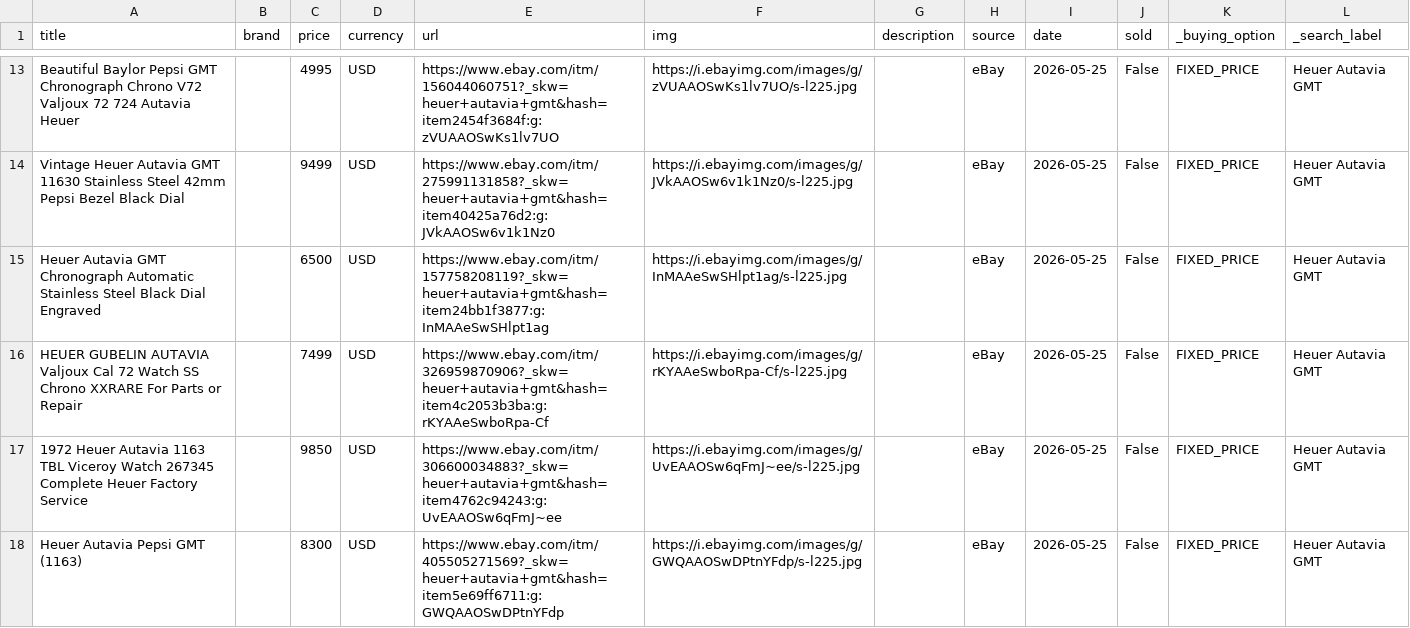
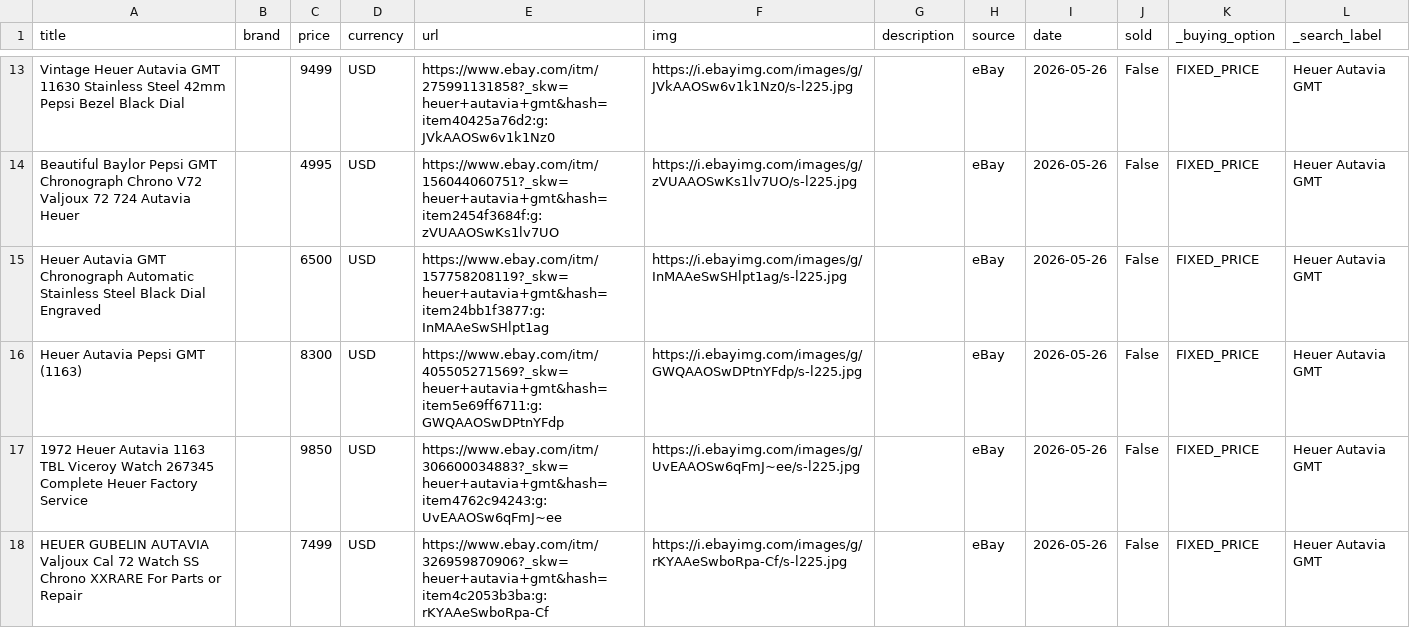
Before and after one commit to markatmutter-cloud/Dial, a CSV file: data/ebay.csv, drawn as a sheet; only a part is shown, gaps mark what is left out; removed rows and columns are numbered as before the commit, all else as after; the diff covers the shown part only; the diff names each change by its address in the sheet, - before the commit and + after, or states it on an @@ line.

```diff
--- a/data/ebay.csv
+++ b/data/ebay.csv
-row 13: Beautiful Baylor Pepsi GMT Chronograph Chrono V72 Valjoux 72 724 Autavia Heuer |  | 4995 | USD | https://www.ebay.com/itm/156044060751?_skw=heuer+autavia+gmt&hash=item2454f3684f:g:zVUAAOSwKs1lv7UO | https://i.ebayimg.com/images/g/zVUAAOSwKs1lv7UO/s-l225.jpg |  | eBay | 2026-05-25 | False | FIXED_PRICE | Heuer Autavia GMT
-I13 (date): 2026-05-25
+I13 (date): 2026-05-26
+row 14: Beautiful Baylor Pepsi GMT Chronograph Chrono V72 Valjoux 72 724 Autavia Heuer |  | 4995 | USD | https://www.ebay.com/itm/156044060751?_skw=heuer+autavia+gmt&hash=item2454f3684f:g:zVUAAOSwKs1lv7UO | https://i.ebayimg.com/images/g/zVUAAOSwKs1lv7UO/s-l225.jpg |  | eBay | 2026-05-26 | False | FIXED_PRICE | Heuer Autavia GMT
-I15:I18 (date): 2026-05-25
+I15:I18 (date): 2026-05-26
-A16 (title): HEUER GUBELIN AUTAVIA Valjoux Cal 72 Watch SS Chrono XXRARE For Parts or Repair
+A16 (title): Heuer Autavia Pepsi GMT (1163)
-C16 (price): 7499
+C16 (price): 8300
-E16 (url): https://www.ebay.com/itm/326959870906?_skw=heuer+autavia+gmt&hash=item4c2053b3ba:g:rKYAAeSwboRpa-Cf
+E16 (url): https://www.ebay.com/itm/405505271569?_skw=heuer+autavia+gmt&hash=item5e69ff6711:g:GWQAAOSwDPtnYFdp
-F16 (img): https://i.ebayimg.com/images/g/rKYAAeSwboRpa-Cf/s-l225.jpg
+F16 (img): https://i.ebayimg.com/images/g/GWQAAOSwDPtnYFdp/s-l225.jpg
-A18 (title): Heuer Autavia Pepsi GMT (1163)
+A18 (title): HEUER GUBELIN AUTAVIA Valjoux Cal 72 Watch SS Chrono XXRARE For Parts or Repair
-C18 (price): 8300
+C18 (price): 7499
-E18 (url): https://www.ebay.com/itm/405505271569?_skw=heuer+autavia+gmt&hash=item5e69ff6711:g:GWQAAOSwDPtnYFdp
+E18 (url): https://www.ebay.com/itm/326959870906?_skw=heuer+autavia+gmt&hash=item4c2053b3ba:g:rKYAAeSwboRpa-Cf
-F18 (img): https://i.ebayimg.com/images/g/GWQAAOSwDPtnYFdp/s-l225.jpg
+F18 (img): https://i.ebayimg.com/images/g/rKYAAeSwboRpa-Cf/s-l225.jpg
```
Also changed, not shown: 3 added rows, 3 removed rows and 22 edited cells elsewhere in this file, 3 other files.
